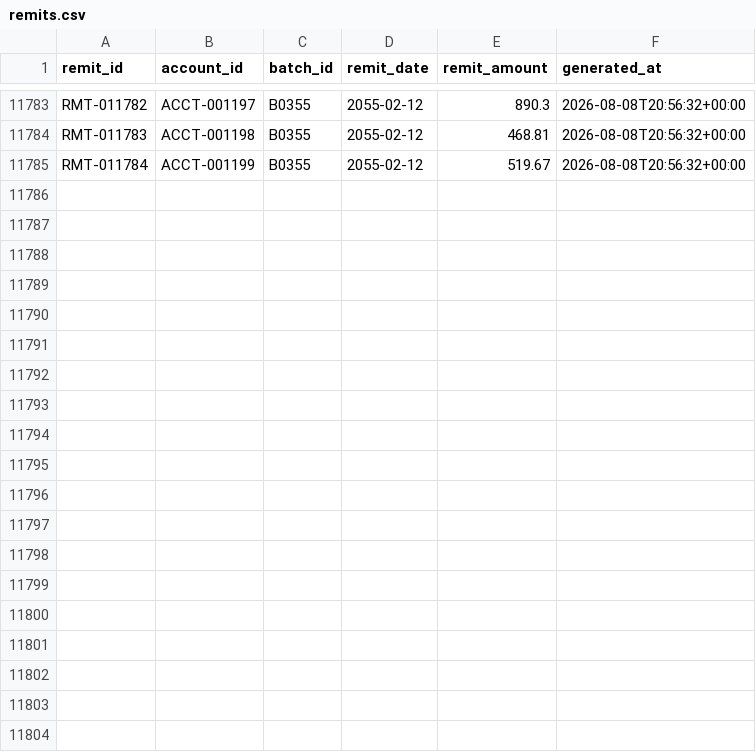
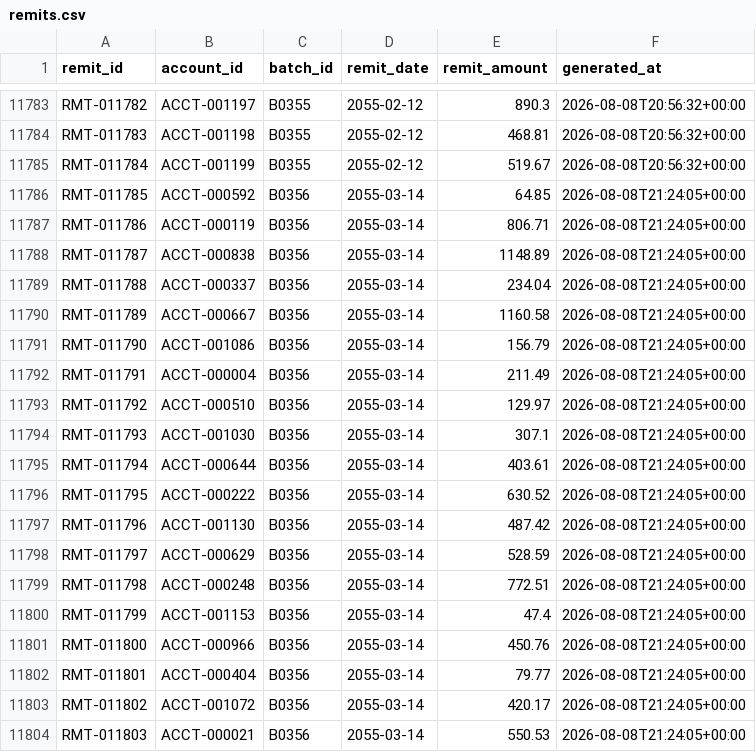
Before and after one commit to jelendu/remit-reconciliation-engine, a CSV file: data_gen/output/remits.csv, drawn as a sheet; only a part is shown, gaps mark what is left out; the diff covers the shown part only; the diff names each change by its address in the sheet, - before the commit and + after, or states it on an @@ line.

```diff
--- a/data_gen/output/remits.csv
+++ b/data_gen/output/remits.csv
+row 11786: RMT-011785 | ACCT-000592 | B0356 | 2055-03-14 | 64.85 | 2026-08-08T21:24:05+00:00
+row 11787: RMT-011786 | ACCT-000119 | B0356 | 2055-03-14 | 806.71 | 2026-08-08T21:24:05+00:00
+row 11788: RMT-011787 | ACCT-000838 | B0356 | 2055-03-14 | 1148.89 | 2026-08-08T21:24:05+00:00
+row 11789: RMT-011788 | ACCT-000337 | B0356 | 2055-03-14 | 234.04 | 2026-08-08T21:24:05+00:00
+row 11790: RMT-011789 | ACCT-000667 | B0356 | 2055-03-14 | 1160.58 | 2026-08-08T21:24:05+00:00
+row 11791: RMT-011790 | ACCT-001086 | B0356 | 2055-03-14 | 156.79 | 2026-08-08T21:24:05+00:00
+row 11792: RMT-011791 | ACCT-000004 | B0356 | 2055-03-14 | 211.49 | 2026-08-08T21:24:05+00:00
+row 11793: RMT-011792 | ACCT-000510 | B0356 | 2055-03-14 | 129.97 | 2026-08-08T21:24:05+00:00
+row 11794: RMT-011793 | ACCT-001030 | B0356 | 2055-03-14 | 307.1 | 2026-08-08T21:24:05+00:00
+row 11795: RMT-011794 | ACCT-000644 | B0356 | 2055-03-14 | 403.61 | 2026-08-08T21:24:05+00:00
+row 11796: RMT-011795 | ACCT-000222 | B0356 | 2055-03-14 | 630.52 | 2026-08-08T21:24:05+00:00
+row 11797: RMT-011796 | ACCT-001130 | B0356 | 2055-03-14 | 487.42 | 2026-08-08T21:24:05+00:00
+row 11798: RMT-011797 | ACCT-000629 | B0356 | 2055-03-14 | 528.59 | 2026-08-08T21:24:05+00:00
+row 11799: RMT-011798 | ACCT-000248 | B0356 | 2055-03-14 | 772.51 | 2026-08-08T21:24:05+00:00
+row 11800: RMT-011799 | ACCT-001153 | B0356 | 2055-03-14 | 47.4 | 2026-08-08T21:24:05+00:00
+row 11801: RMT-011800 | ACCT-000966 | B0356 | 2055-03-14 | 450.76 | 2026-08-08T21:24:05+00:00
+row 11802: RMT-011801 | ACCT-000404 | B0356 | 2055-03-14 | 79.77 | 2026-08-08T21:24:05+00:00
+row 11803: RMT-011802 | ACCT-001072 | B0356 | 2055-03-14 | 420.17 | 2026-08-08T21:24:05+00:00
+row 11804: RMT-011803 | ACCT-000021 | B0356 | 2055-03-14 | 550.53 | 2026-08-08T21:24:05+00:00
```
Also changed, not shown: 11 added rows elsewhere in this file, data_gen/output/_scenarios.csv, data_gen/output/accounts.csv, 17 other files.
